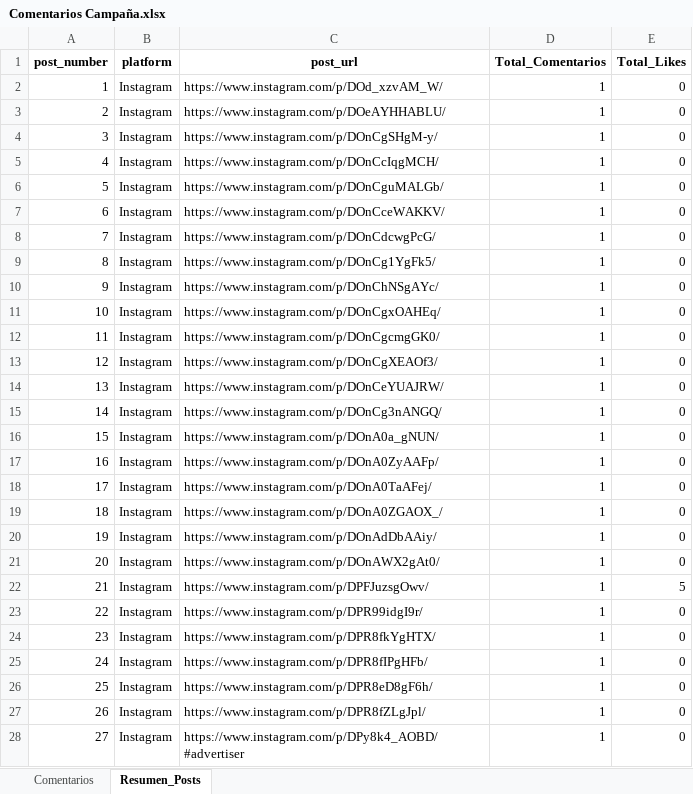
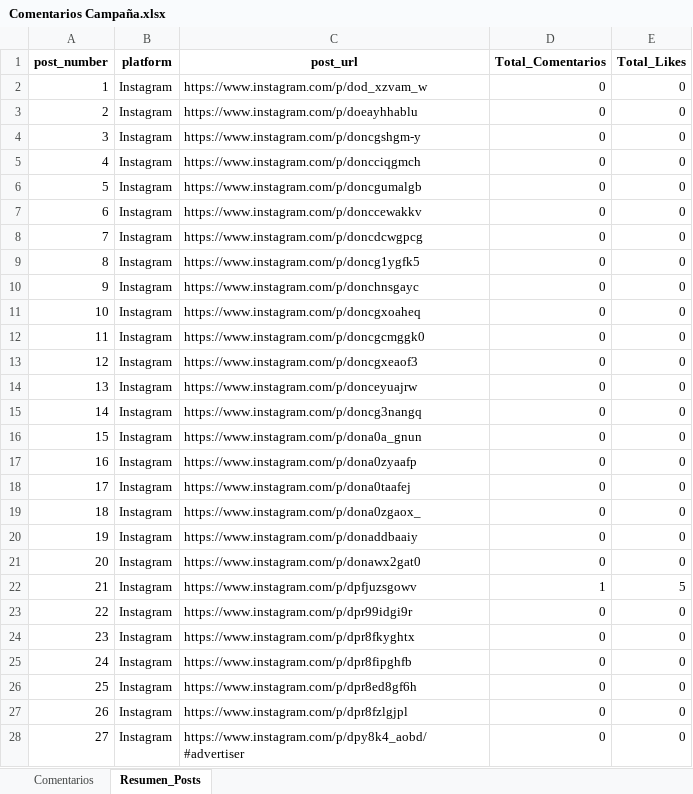
Before and after one commit to sociallisteningalpina-lang/dashboard-superioridad, an Excel workbook: Comentarios Campaña.xlsx, sheet Resumen_Posts, drawn as a sheet; only a part is shown; values as stored, in another font and other column widths than the file's, no borders; the diff covers the shown part only; the diff names each change by its address in the sheet, - before the commit and + after, or states it on an @@ line.

```diff
--- a/Comentarios Campaña.xlsx (sheet Resumen_Posts)
+++ b/Comentarios Campaña.xlsx (sheet Resumen_Posts)
-C2 (post_url): https://www.instagram.com/p/DOd_xzvAM_W/
+C2 (post_url): https://www.instagram.com/p/dod_xzvam_w
-D2:D21 (Total_Comentarios): 1
+D2:D21 (Total_Comentarios): 0
-C3 (post_url): https://www.instagram.com/p/DOeAYHHABLU/
+C3 (post_url): https://www.instagram.com/p/doeayhhablu
-C4 (post_url): https://www.instagram.com/p/DOnCgSHgM-y/
+C4 (post_url): https://www.instagram.com/p/doncgshgm-y
-C5 (post_url): https://www.instagram.com/p/DOnCcIqgMCH/
+C5 (post_url): https://www.instagram.com/p/doncciqgmch
-C6 (post_url): https://www.instagram.com/p/DOnCguMALGb/
+C6 (post_url): https://www.instagram.com/p/doncgumalgb
-C7 (post_url): https://www.instagram.com/p/DOnCceWAKKV/
+C7 (post_url): https://www.instagram.com/p/donccewakkv
-C8 (post_url): https://www.instagram.com/p/DOnCdcwgPcG/
+C8 (post_url): https://www.instagram.com/p/doncdcwgpcg
-C9 (post_url): https://www.instagram.com/p/DOnCg1YgFk5/
+C9 (post_url): https://www.instagram.com/p/doncg1ygfk5
-C10 (post_url): https://www.instagram.com/p/DOnChNSgAYc/
+C10 (post_url): https://www.instagram.com/p/donchnsgayc
-C11 (post_url): https://www.instagram.com/p/DOnCgxOAHEq/
+C11 (post_url): https://www.instagram.com/p/doncgxoaheq
-C12 (post_url): https://www.instagram.com/p/DOnCgcmgGK0/
+C12 (post_url): https://www.instagram.com/p/doncgcmggk0
-C13 (post_url): https://www.instagram.com/p/DOnCgXEAOf3/
+C13 (post_url): https://www.instagram.com/p/doncgxeaof3
-C14 (post_url): https://www.instagram.com/p/DOnCeYUAJRW/
+C14 (post_url): https://www.instagram.com/p/donceyuajrw
-C15 (post_url): https://www.instagram.com/p/DOnCg3nANGQ/
+C15 (post_url): https://www.instagram.com/p/doncg3nangq
-C16 (post_url): https://www.instagram.com/p/DOnA0a_gNUN/
+C16 (post_url): https://www.instagram.com/p/dona0a_gnun
-C17 (post_url): https://www.instagram.com/p/DOnA0ZyAAFp/
+C17 (post_url): https://www.instagram.com/p/dona0zyaafp
-C18 (post_url): https://www.instagram.com/p/DOnA0TaAFej/
+C18 (post_url): https://www.instagram.com/p/dona0taafej
-C19 (post_url): https://www.instagram.com/p/DOnA0ZGAOX_/
+C19 (post_url): https://www.instagram.com/p/dona0zgaox_
-C20 (post_url): https://www.instagram.com/p/DOnAdDbAAiy/
+C20 (post_url): https://www.instagram.com/p/donaddbaaiy
-C21 (post_url): https://www.instagram.com/p/DOnAWX2gAt0/
+C21 (post_url): https://www.instagram.com/p/donawx2gat0
-C22 (post_url): https://www.instagram.com/p/DPFJuzsgOwv/
+C22 (post_url): https://www.instagram.com/p/dpfjuzsgowv
-C23 (post_url): https://www.instagram.com/p/DPR99idgI9r/
+C23 (post_url): https://www.instagram.com/p/dpr99idgi9r
-D23:D28 (Total_Comentarios): 1
+D23:D28 (Total_Comentarios): 0
-C24 (post_url): https://www.instagram.com/p/DPR8fkYgHTX/
+C24 (post_url): https://www.instagram.com/p/dpr8fkyghtx
-C25 (post_url): https://www.instagram.com/p/DPR8fIPgHFb/
+C25 (post_url): https://www.instagram.com/p/dpr8fipghfb
-C26 (post_url): https://www.instagram.com/p/DPR8eD8gF6h/
+C26 (post_url): https://www.instagram.com/p/dpr8ed8gf6h
-C27 (post_url): https://www.instagram.com/p/DPR8fZLgJpl/
+C27 (post_url): https://www.instagram.com/p/dpr8fzlgjpl
-C28 (post_url): https://www.instagram.com/p/DPy8k4_AOBD/#advertiser
+C28 (post_url): https://www.instagram.com/p/dpy8k4_aobd/#advertiser
```
Also changed, not shown: 6 added rows, 10 removed rows, 83 edited cells and cell formats elsewhere in this sheet, sheet Comentarios.
